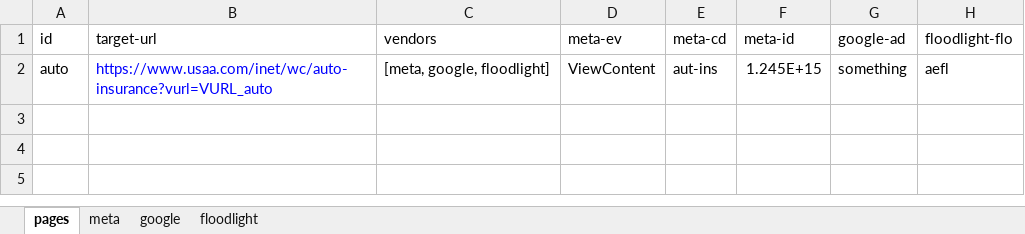
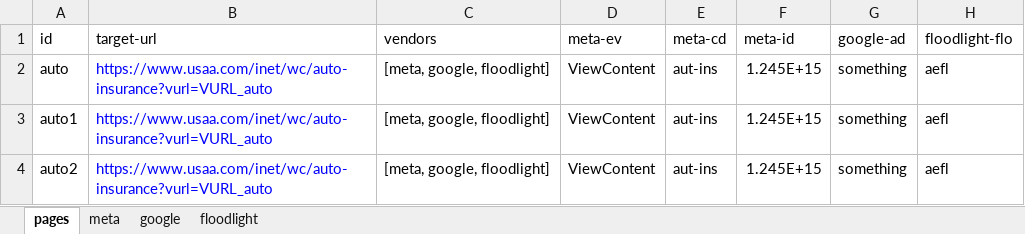
Before and after one commit to AlbertoCaballero/tag-tracer, an Excel workbook: assets/sample-config.xlsx, sheet pages, drawn as a sheet; values as stored, in another font and other column widths than the file's, no borders; the diff names each change by its address in the sheet, - before the commit and + after, or states it on an @@ line.

Commit message:
Fix CLI nessages and config

```diff
--- a/assets/sample-config.xlsx (sheet pages)
+++ b/assets/sample-config.xlsx (sheet pages)
+row 3: auto1 | https://www.usaa.com/inet/wc/auto-insurance?vurl=VURL_auto | [meta, google, floodlight] | ViewContent | aut-ins | 1.245E+15 | something | aefl
+row 4: auto2 | https://www.usaa.com/inet/wc/auto-insurance?vurl=VURL_auto | [meta, google, floodlight] | ViewContent | aut-ins | 1.245E+15 | something | aefl
```
Also changed, not shown: 2 other files.
